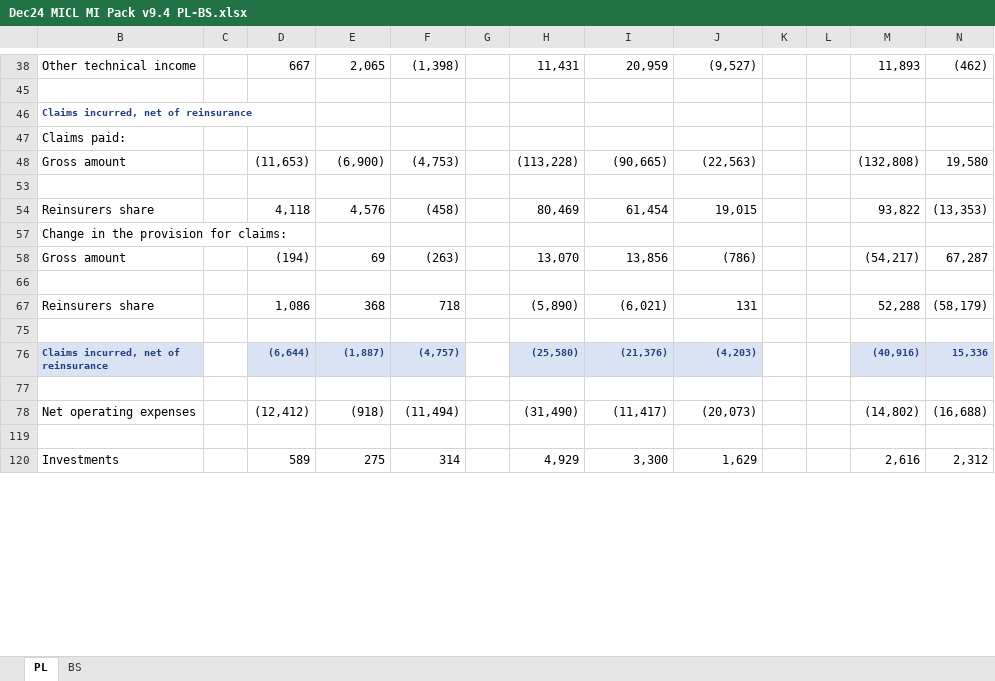
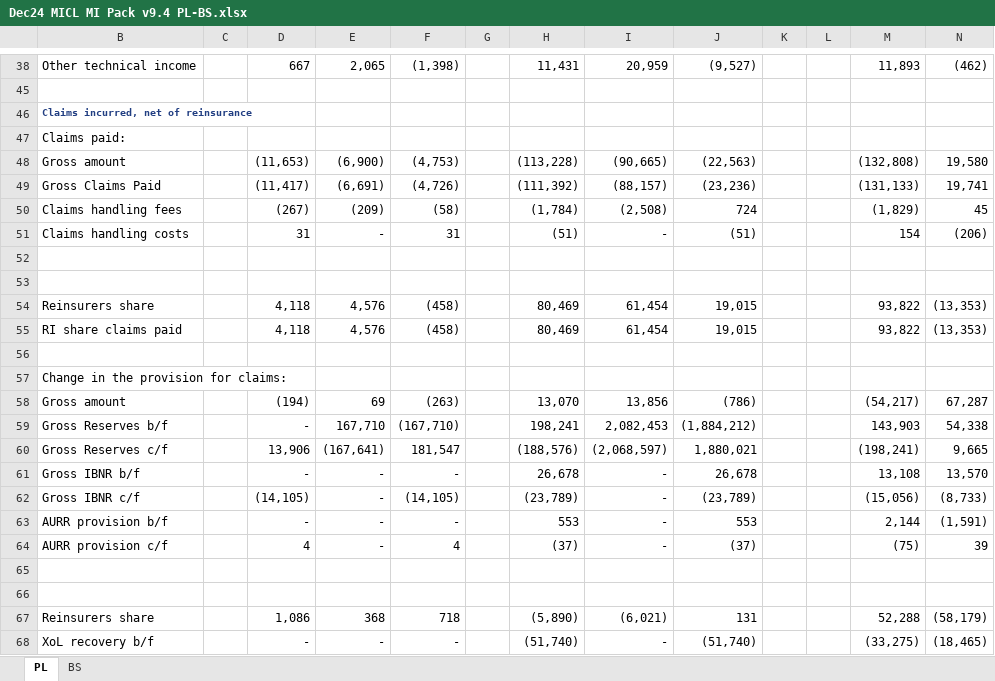
Before and after one commit to blazeitbobby/mul_doc, an Excel workbook: documents/Dec24 MICL MI Pack v9.4 PL-BS.xlsx, sheet PL, drawn as a sheet; only a part is shown, gaps mark what is left out; the shorter side is filled out with more unchanged rows; values as stored, in another font and other column widths than the file's, no borders; charts and pictures and conditional formats not drawn; the diff covers the shown part only; the diff names each change by its address in the sheet, - before the commit and + after, or states it on an @@ line.

```diff
--- a/documents/Dec24 MICL MI Pack v9.4 PL-BS.xlsx (sheet PL)
+++ b/documents/Dec24 MICL MI Pack v9.4 PL-BS.xlsx (sheet PL)
@@ row 49 unhidden: Gross Claims Paid |  | (11,417) | (6,691) | (4,726) |  | (111,392) | (88,157) | (23,236) |  |  | (131,133) | 19,741 @@
@@ row 50 unhidden: Claims handling fees |  | (267) | (209) | (58) |  | (1,784) | (2,508) | 724 |  |  | (1,829) | 45 @@
@@ row 51 unhidden: Claims handling costs |  | 31 | - | 31 |  | (51) | - | (51) |  |  | 154 | (206) @@
+row 52: (empty)
@@ row 55 unhidden: RI share claims paid |  | 4,118 | 4,576 | (458) |  | 80,469 | 61,454 | 19,015 |  |  | 93,822 | (13,353) @@
+row 56: (empty)
@@ row 59 unhidden: Gross Reserves b/f |  | - | 167,710 | (167,710) |  | 198,241 | 2,082,453 | (1,884,212) |  |  | 143,903 | 54,338 @@
@@ row 60 unhidden: Gross Reserves c/f |  | 13,906 | (167,641) | 181,547 |  | (188,576) | (2,068,597) | 1,880,021 |  |  | (198,241) | 9,665 @@
@@ row 61 unhidden: Gross IBNR b/f |  | - | - | - |  | 26,678 | - | 26,678 |  |  | 13,108 | 13,570 @@
@@ row 62 unhidden: Gross IBNR c/f |  | (14,105) | - | (14,105) |  | (23,789) | - | (23,789) |  |  | (15,056) | (8,733) @@
@@ row 63 unhidden: AURR provision b/f |  | - | - | - |  | 553 | - | 553 |  |  | 2,144 | (1,591) @@
@@ row 64 unhidden: AURR provision c/f |  | 4 | - | 4 |  | (37) | - | (37) |  |  | (75) | 39 @@
+row 65: (empty)
@@ row 68 unhidden: XoL recovery b/f |  | - | - | - |  | (51,740) | - | (51,740) |  |  | (33,275) | (18,465) @@
```
Also changed, not shown: 14 added rows and 94 hidden or unhidden rows elsewhere in this sheet, charts or pictures, notes/try_tp.xlsx, 3 other files.
